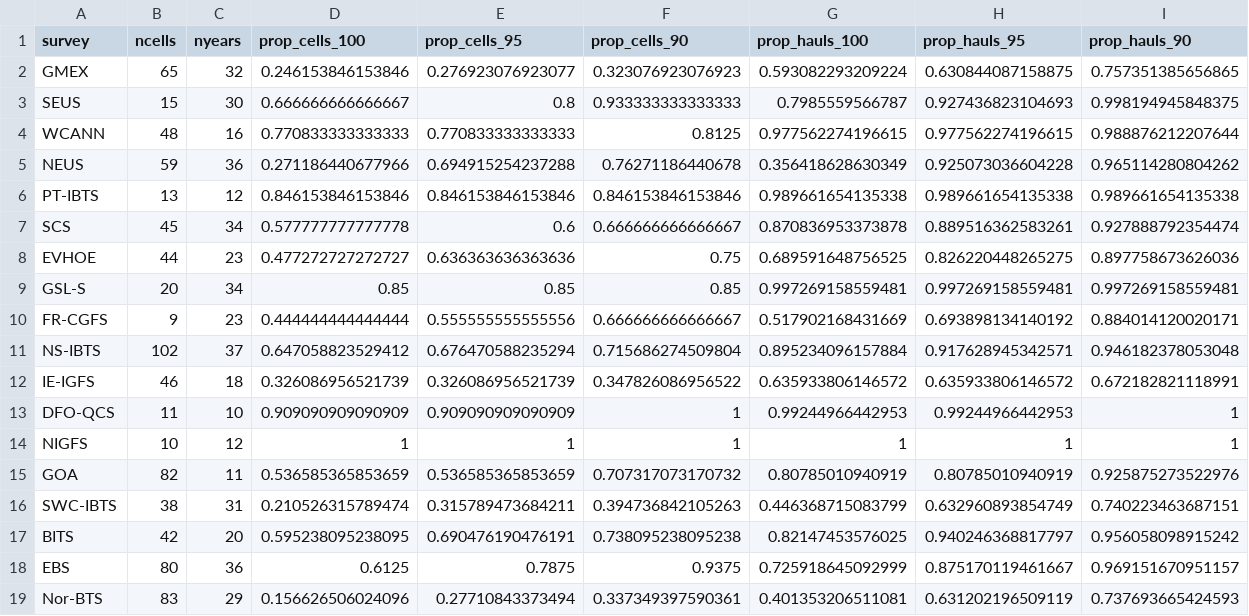
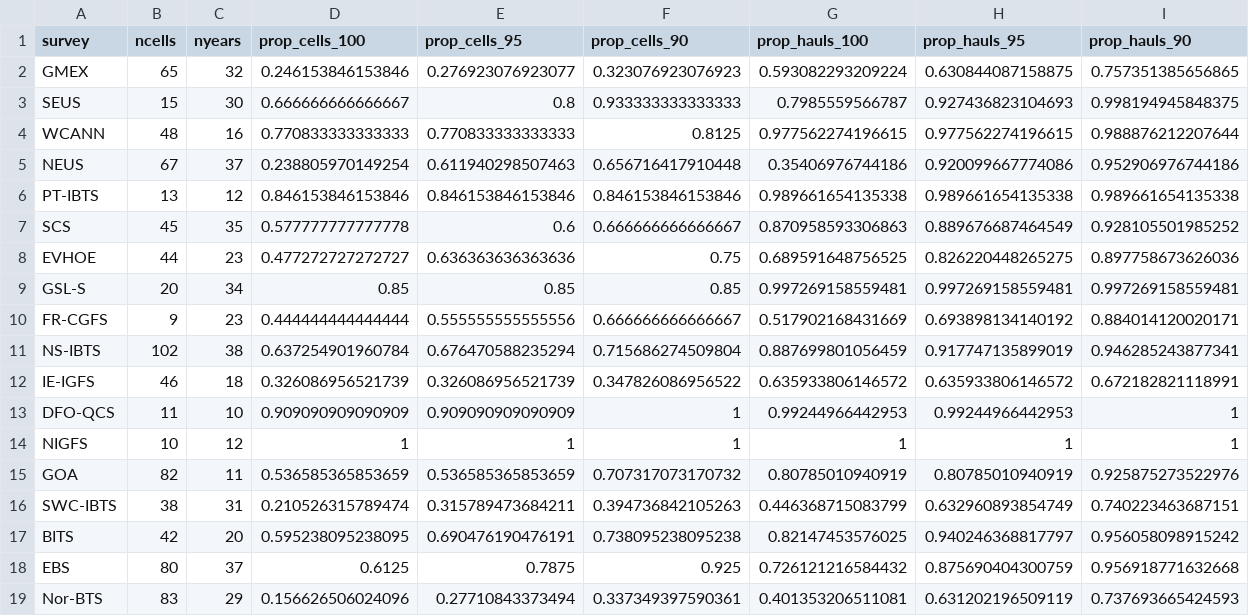
Before and after one commit to afredston/marine_heatwaves_trawl, a CSV file: processed-data/spatial_standardization_summary.csv, drawn as a sheet.

```diff
--- a/processed-data/spatial_standardization_summary.csv
+++ b/processed-data/spatial_standardization_summary.csv
@@ -4,5 +4,5 @@ SEUS,15,30,0.666666666666667,0.8,0.933333333333333,0.7985559566787,0.92743682310
 WCANN,48,16,0.770833333333333,0.770833333333333,0.8125,0.977562274196615,0.977562274196615,0.988876212207644
-NEUS,59,36,0.271186440677966,0.694915254237288,0.76271186440678,0.356418628630349,0.925073036604228,0.965114280804262
+NEUS,67,37,0.238805970149254,0.611940298507463,0.656716417910448,0.35406976744186,0.920099667774086,0.952906976744186
 PT-IBTS,13,12,0.846153846153846,0.846153846153846,0.846153846153846,0.989661654135338,0.989661654135338,0.989661654135338
-SCS,45,34,0.577777777777778,0.6,0.666666666666667,0.870836953373878,0.889516362583261,0.927888792354474
+SCS,45,35,0.577777777777778,0.6,0.666666666666667,0.870958593306863,0.889676687464549,0.928105501985252
 EVHOE,44,23,0.477272727272727,0.636363636363636,0.75,0.689591648756525,0.826220448265275,0.897758673626036
@@ -10,3 +10,3 @@ GSL-S,20,34,0.85,0.85,0.85,0.997269158559481,0.997269158559481,0.997269158559481
 FR-CGFS,9,23,0.444444444444444,0.555555555555556,0.666666666666667,0.517902168431669,0.693898134140192,0.884014120020171
-NS-IBTS,102,37,0.647058823529412,0.676470588235294,0.715686274509804,0.895234096157884,0.917628945342571,0.946182378053048
+NS-IBTS,102,38,0.637254901960784,0.676470588235294,0.715686274509804,0.887699801056459,0.917747135899019,0.946285243877341
 IE-IGFS,46,18,0.326086956521739,0.326086956521739,0.347826086956522,0.635933806146572,0.635933806146572,0.672182821118991
@@ -17,3 +17,3 @@ SWC-IBTS,38,31,0.210526315789474,0.315789473684211,0.394736842105263,0.446368715
 BITS,42,20,0.595238095238095,0.690476190476191,0.738095238095238,0.82147453576025,0.940246368817797,0.956058098915242
-EBS,80,36,0.6125,0.7875,0.9375,0.725918645092999,0.875170119461667,0.969151670951157
+EBS,80,37,0.6125,0.7875,0.925,0.726121216584432,0.875690404300759,0.956918771632668
 Nor-BTS,83,29,0.156626506024096,0.27710843373494,0.337349397590361,0.401353206511081,0.631202196509119,0.737693665424593
```
Also changed, not shown: 1 other file.
